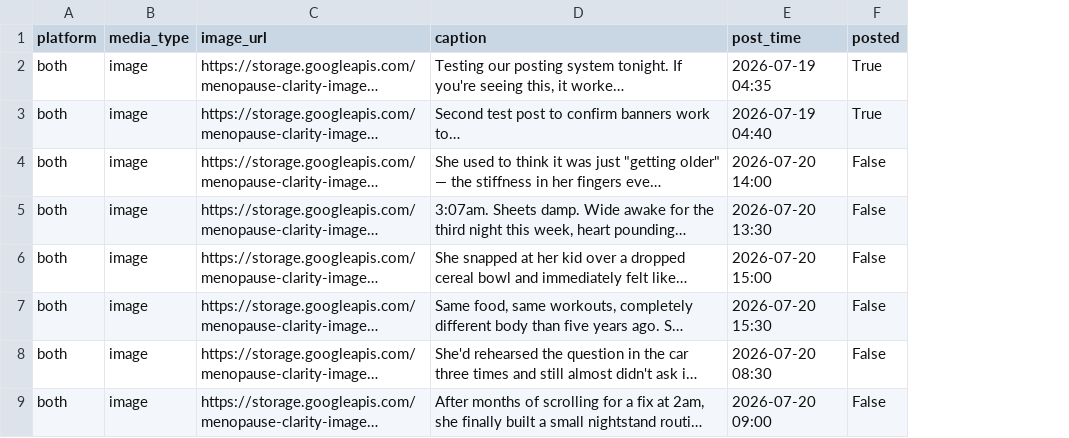
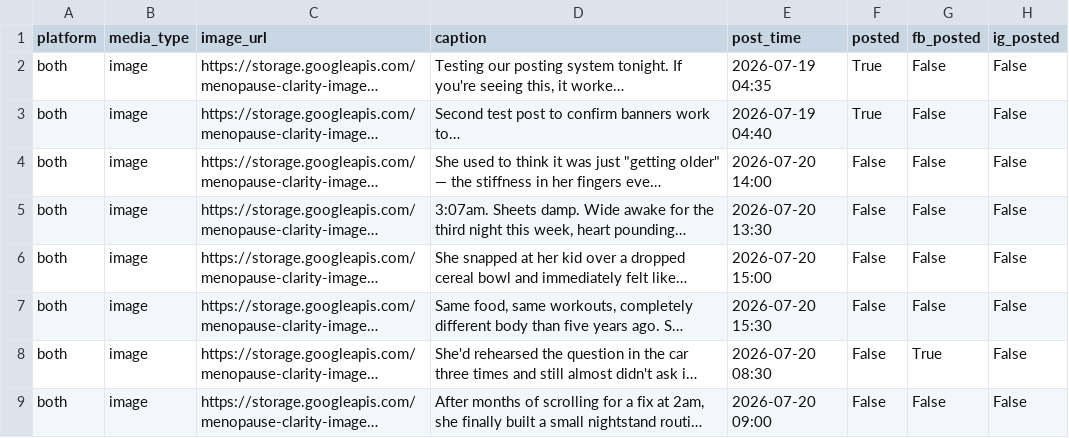
Before and after one commit to nibertnation/social-automation, a CSV file: schedule_menopause_clarity.csv, drawn as a sheet; only a part is shown; long unchanged cells end in …; the diff names each change by its address in the sheet, - before the commit and + after, or states it on an @@ line.

```diff
--- a/schedule_menopause_clarity.csv
+++ b/schedule_menopause_clarity.csv
+column G (fb_posted), rows 2-9: False | False | False | False | False | False | True | False
+column H (ig_posted), rows 2-9: all False
```
